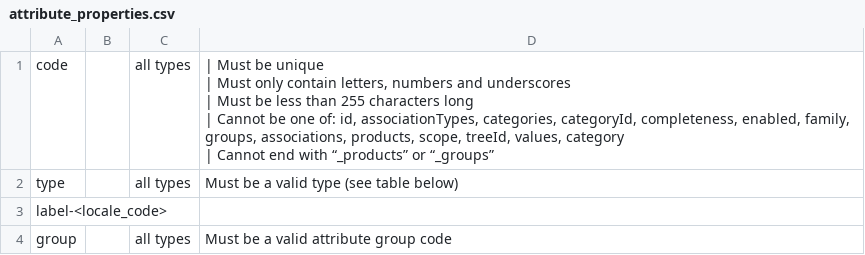
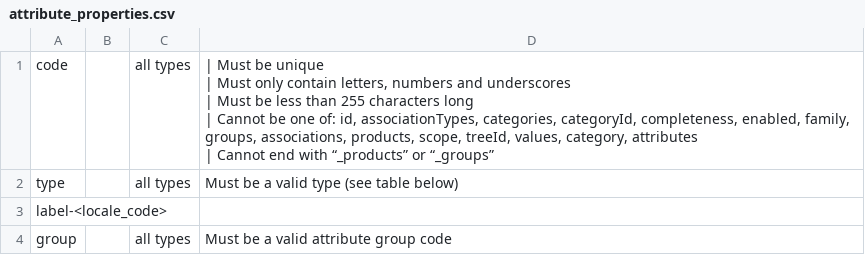
Before and after one commit to akeneo/pim-docs, a CSV file: import_and_export_data/formats/examples/attribute_properties.csv, drawn as a sheet; only a part is shown.

Commit message:
PIM-7927: Fix constraints on attribute code

```diff
--- a/import_and_export_data/formats/examples/attribute_properties.csv
+++ b/import_and_export_data/formats/examples/attribute_properties.csv
@@ -1,6 +1,6 @@
-code;;all types;"| Must be unique
-| Must only contain letters, numbers and underscores
-| Must be less than 255 characters long
-| Cannot be one of: id, associationTypes, categories, categoryId, completeness, enabled, family, groups, associations, products, scope, treeId, values, category
-| Cannot end with “_products” or “_groups”"
+code;;all types;"| Must be unique
+| Must only contain letters, numbers and underscores
+| Must be less than 255 characters long
+| Cannot be one of: id, associationTypes, categories, categoryId, completeness, enabled, family, groups, associations, products, scope, treeId, values, category, attributes
+| Cannot end with “_products” or “_groups”"
 type;;all types;Must be a valid type (see table below)
```
